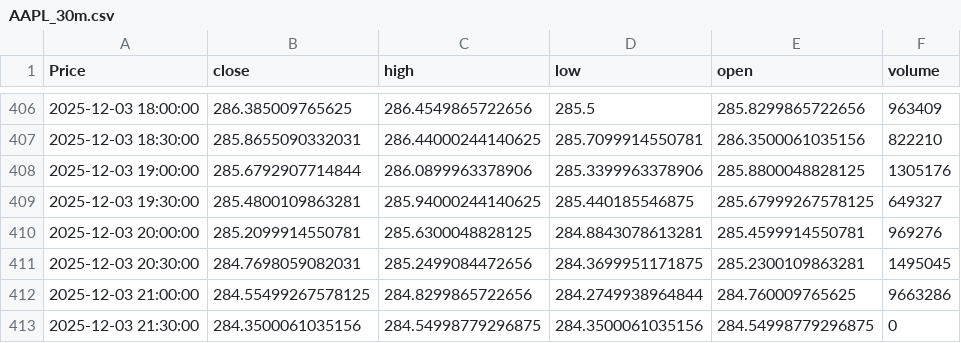
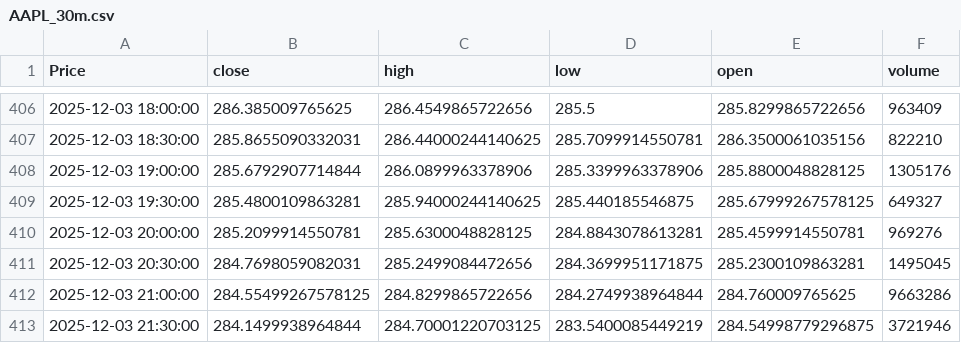
Before and after one commit to LilianFages/Projet-Python-Git-Linux-Quant, a CSV file: app/common/cache/AAPL_30m.csv, drawn as a sheet; only a part is shown, gaps mark what is left out; the diff names each change by its address in the sheet, - before the commit and + after, or states it on an @@ line.

```diff
--- a/app/common/cache/AAPL_30m.csv
+++ b/app/common/cache/AAPL_30m.csv
-B413 (close): 284.3500061035156
+B413 (close): 284.1499938964844
-C413 (high): 284.54998779296875
+C413 (high): 284.70001220703125
-D413 (low): 284.3500061035156
+D413 (low): 283.5400085449219
-F413 (volume): 0
+F413 (volume): 3721946
```
Also changed, not shown: app/common/cache/AAPL_15m.csv, app/common/cache/AAPL_1mo.csv, 4 other files.
